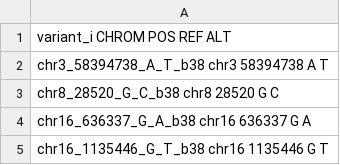
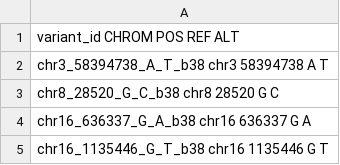
Before and after one commit to eirikhoye/action_var, a TSV file: vcf_file.tsv, drawn as a sheet.

```diff
--- a/vcf_file.tsv
+++ b/vcf_file.tsv
@@ -1,2 +1,2 @@
-variant_i   CHROM   POS REF ALT
+variant_id   CHROM   POS REF ALT
 chr3_58394738_A_T_b38   chr3    58394738    A   T
```
Also changed, not shown: 5 other files.
